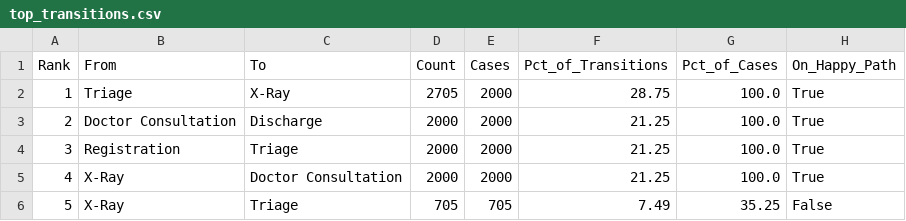
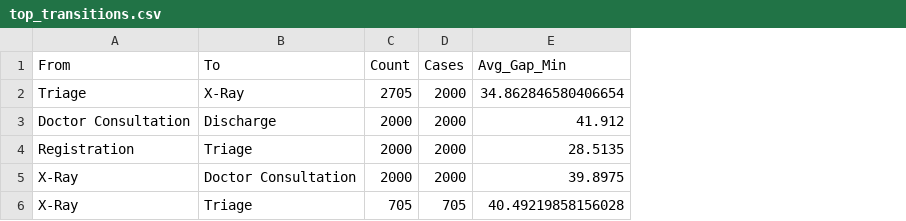
Before and after one commit to sumit5ingh/CareFlow-Clinical-Pathway-Process-Mining, a CSV file: top_transitions.csv, drawn as a sheet; removed rows and columns are numbered as before the commit, all else as after; the diff names each change by its address in the sheet, - before the commit and + after, or states it on an @@ line.

```diff
--- a/top_transitions.csv
+++ b/top_transitions.csv
-column A (Rank), rows 2-6: 1 | 2 | 3 | 4 | 5
-column F (Pct_of_Transitions), rows 2-6: 28.75 | 21.25 | 21.25 | 21.25 | 7.49
-column G (Pct_of_Cases), rows 2-6: 100.0 | 100.0 | 100.0 | 100.0 | 35.25
-column H (On_Happy_Path), rows 2-6: True | True | True | True | False
+column E (Avg_Gap_Min), rows 2-6: 34.862846580406654 | 41.912 | 28.5135 | 39.8975 | 40.49219858156028
```
Also changed, not shown: 6 other files.
